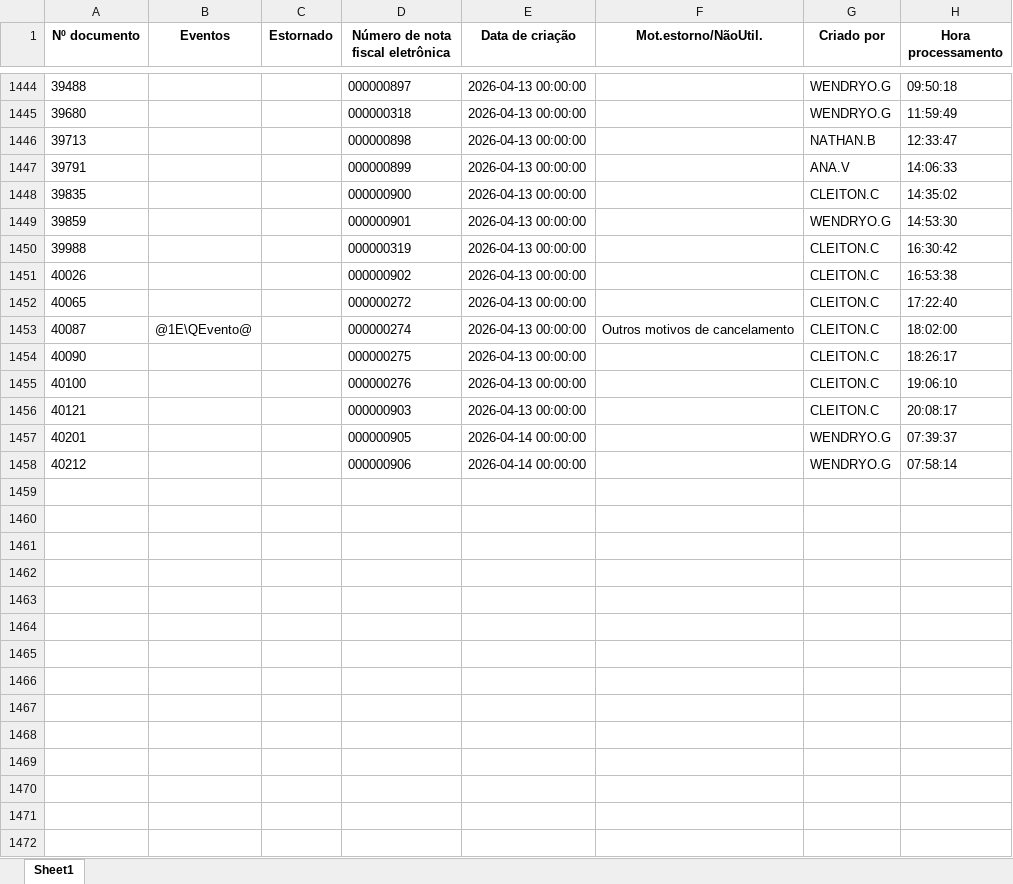
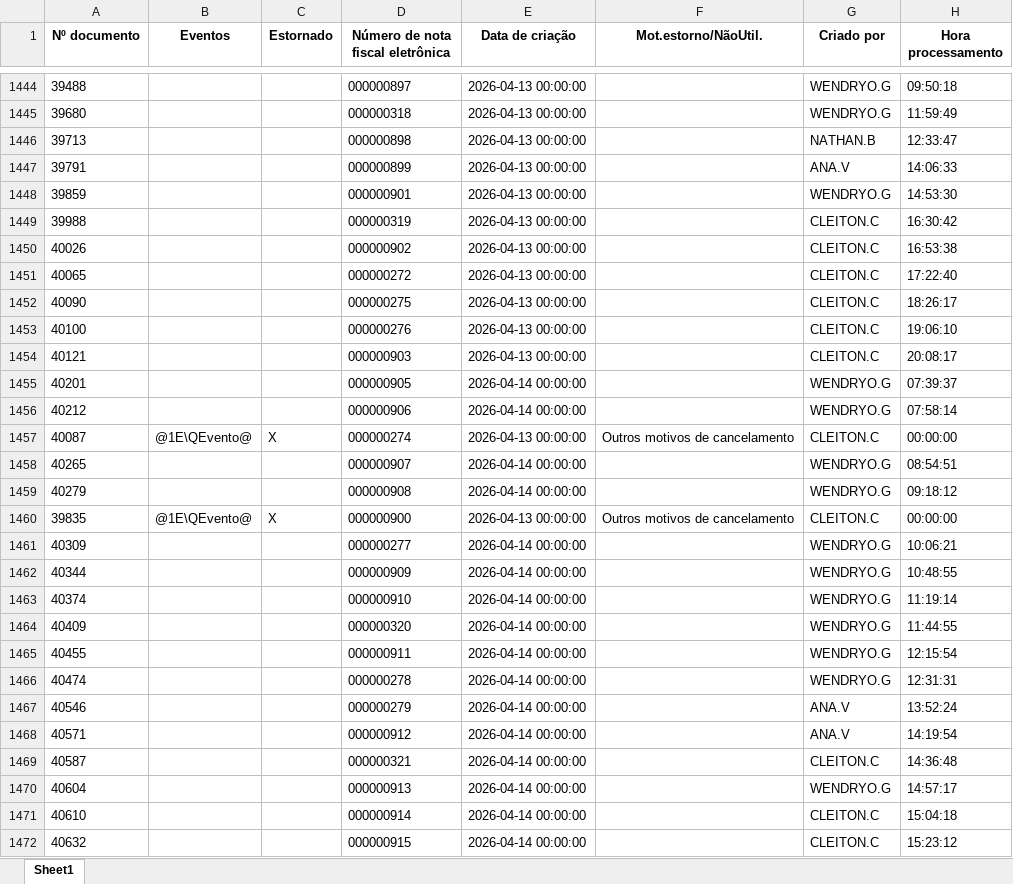
Before and after one commit to nathanbarretosilveira-dev/dash, an Excel workbook: src/data/J1BNFE.xlsx, sheet Sheet1, drawn as a sheet; only a part is shown, gaps mark what is left out; values as stored, in another font and other column widths than the file's, no borders; removed rows and columns are numbered as before the commit, all else as after; the diff names each change by its address in the sheet, - before the commit and + after, or states it on an @@ line.

Commit message:
Atualização automática JSON e J1BNFE.xlsx

```diff
--- a/src/data/J1BNFE.xlsx (sheet Sheet1)
+++ b/src/data/J1BNFE.xlsx (sheet Sheet1)
-row 1448: 39835 |  |  | 000000900 | 2026-04-13 00:00:00 |  | CLEITON.C | 14:35:02
-row 1453: 40087 | @1E\QEvento@ |  | 000000274 | 2026-04-13 00:00:00 | Outros motivos de cancelamento | CLEITON.C | 18:02:00
+row 1457: 40087 | @1E\QEvento@ | X | 000000274 | 2026-04-13 00:00:00 | Outros motivos de cancelamento | CLEITON.C | 00:00:00
+row 1458: 40265 |  |  | 000000907 | 2026-04-14 00:00:00 |  | WENDRYO.G | 08:54:51
+row 1459: 40279 |  |  | 000000908 | 2026-04-14 00:00:00 |  | WENDRYO.G | 09:18:12
+row 1460: 39835 | @1E\QEvento@ | X | 000000900 | 2026-04-13 00:00:00 | Outros motivos de cancelamento | CLEITON.C | 00:00:00
+row 1461: 40309 |  |  | 000000277 | 2026-04-14 00:00:00 |  | WENDRYO.G | 10:06:21
+row 1462: 40344 |  |  | 000000909 | 2026-04-14 00:00:00 |  | WENDRYO.G | 10:48:55
+row 1463: 40374 |  |  | 000000910 | 2026-04-14 00:00:00 |  | WENDRYO.G | 11:19:14
+row 1464: 40409 |  |  | 000000320 | 2026-04-14 00:00:00 |  | WENDRYO.G | 11:44:55
+row 1465: 40455 |  |  | 000000911 | 2026-04-14 00:00:00 |  | WENDRYO.G | 12:15:54
+row 1466: 40474 |  |  | 000000278 | 2026-04-14 00:00:00 |  | WENDRYO.G | 12:31:31
+row 1467: 40546 |  |  | 000000279 | 2026-04-14 00:00:00 |  | ANA.V | 13:52:24
+row 1468: 40571 |  |  | 000000912 | 2026-04-14 00:00:00 |  | ANA.V | 14:19:54
+row 1469: 40587 |  |  | 000000321 | 2026-04-14 00:00:00 |  | CLEITON.C | 14:36:48
+row 1470: 40604 |  |  | 000000913 | 2026-04-14 00:00:00 |  | WENDRYO.G | 14:57:17
+row 1471: 40610 |  |  | 000000914 | 2026-04-14 00:00:00 |  | CLEITON.C | 15:04:18
+row 1472: 40632 |  |  | 000000915 | 2026-04-14 00:00:00 |  | CLEITON.C | 15:23:12
```
Also changed, not shown: 1 other file.
